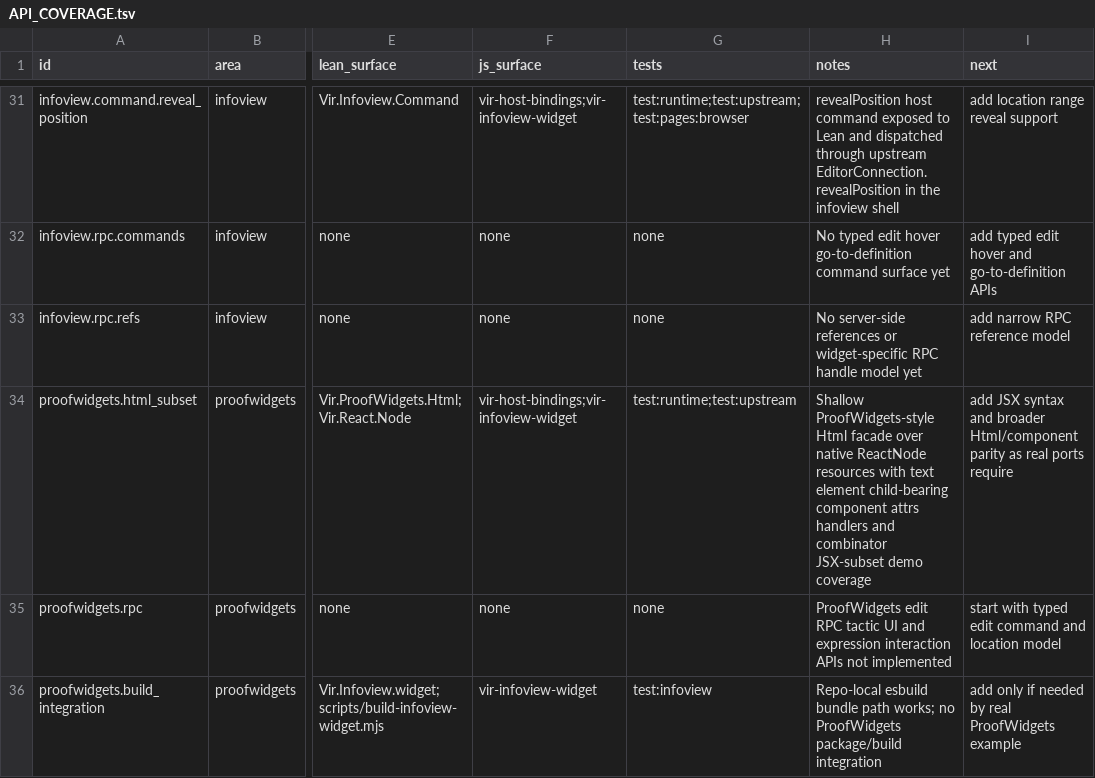
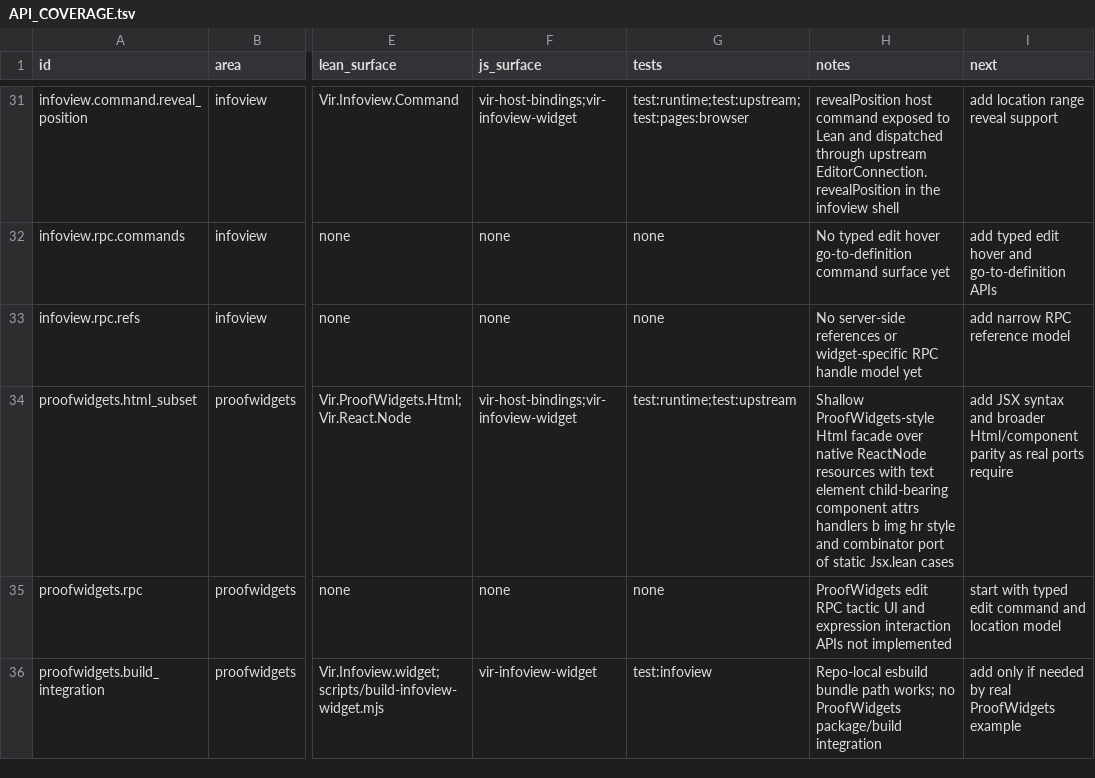
Before and after one commit to ejgallego/lean-vir, a TSV file: docs/API_COVERAGE.tsv, drawn as a sheet; only a part is shown, gaps mark what is left out; the diff names each change by its address in the sheet, - before the commit and + after, or states it on an @@ line.

Commit message:
feat: port static proofwidgets jsx demo

```diff
--- a/docs/API_COVERAGE.tsv
+++ b/docs/API_COVERAGE.tsv
-H34 (notes): …attrs handlers and combinator JSX-subset demo coverage
+H34 (notes): …attrs handlers b img hr style and combinator port of static Jsx.lean cases
```
Also changed, not shown: 6 other files.
